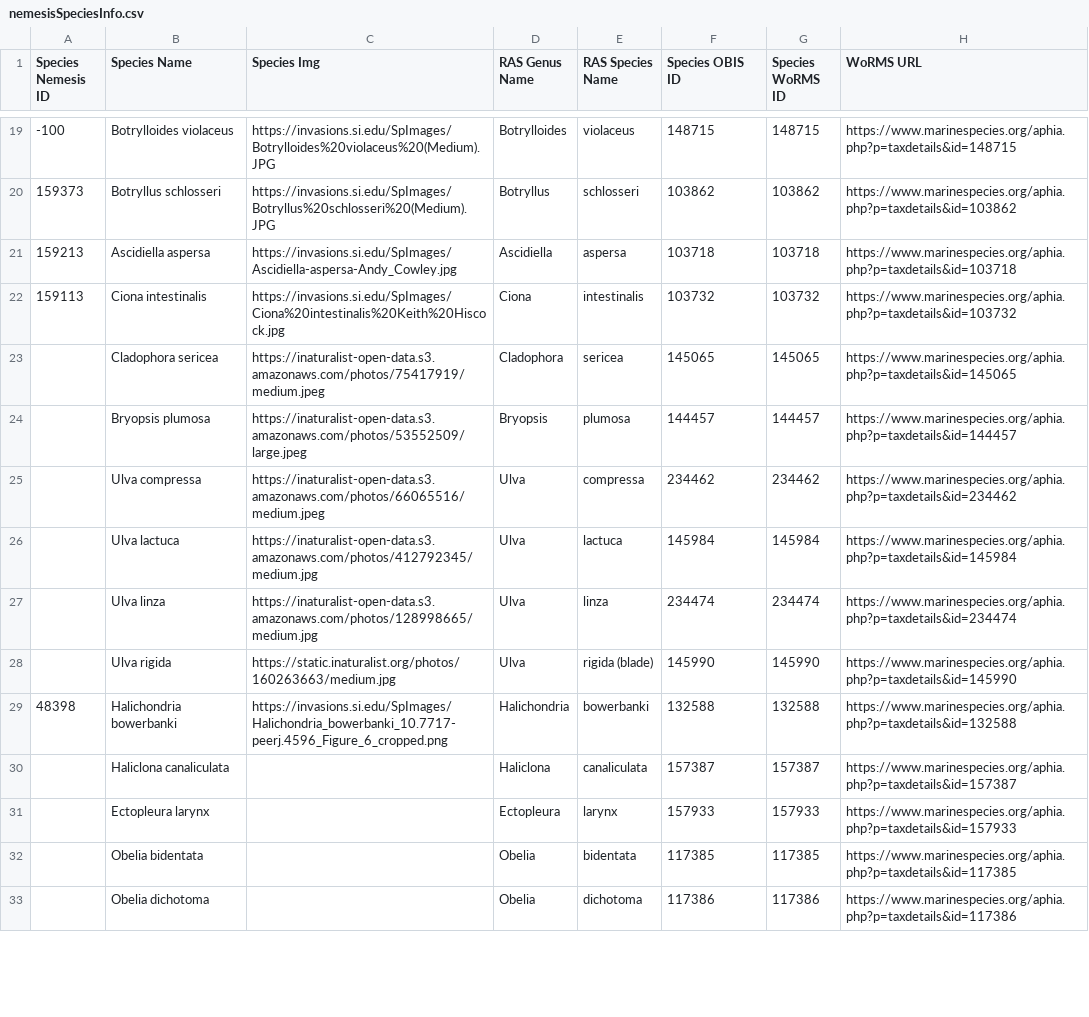
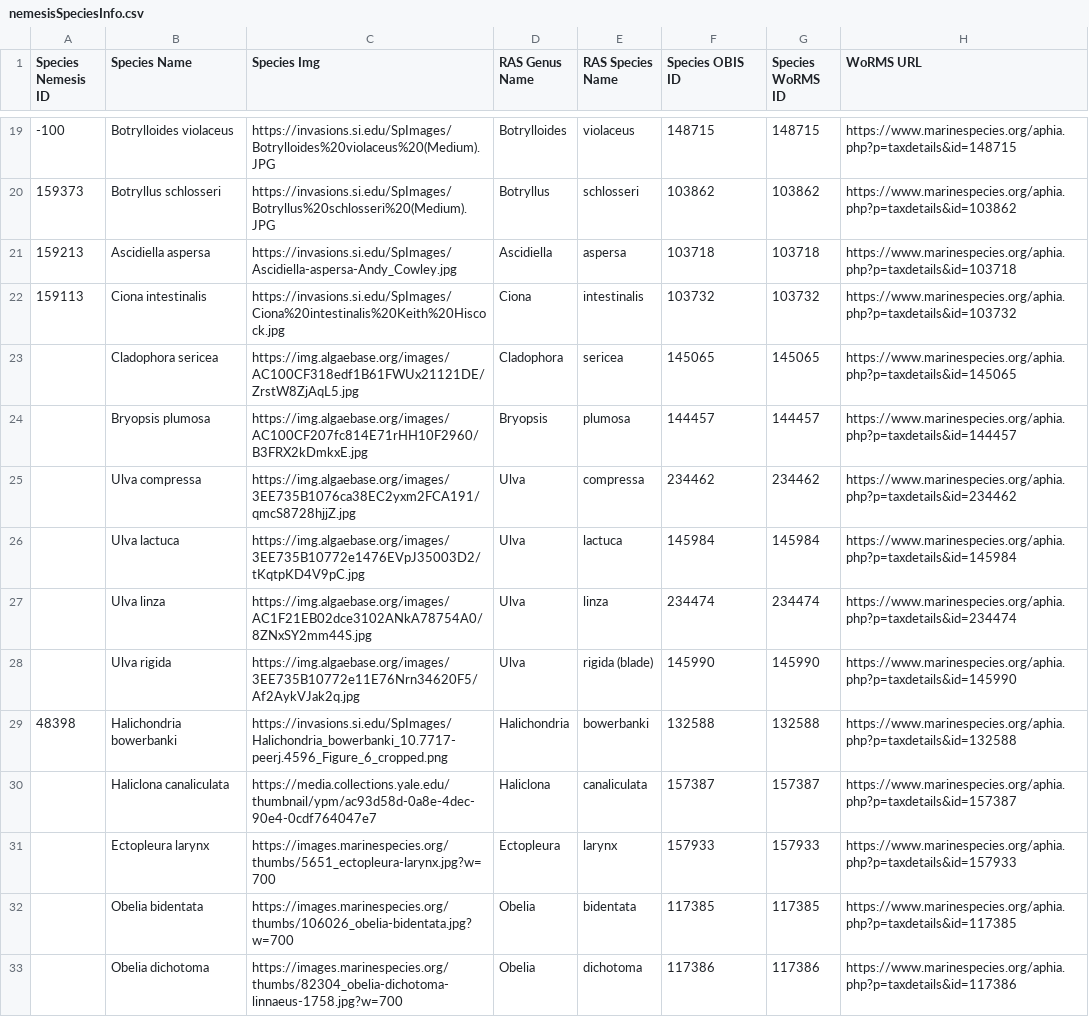
Before and after one commit to Wendyz1116/MarineMap, a CSV file: public/descriptions/nemesisSpeciesInfo.csv, drawn as a sheet; only a part is shown, gaps mark what is left out; the diff covers the shown part only.

Commit message:
cryptogenic species images

```diff
--- a/public/descriptions/nemesisSpeciesInfo.csv
+++ b/public/descriptions/nemesisSpeciesInfo.csv
@@ -22,12 +22,12 @@ Species Nemesis ID,Species Name,Species Img,RAS Genus Name,RAS Species Name,Spec
 159113,Ciona intestinalis,https://invasions.si.edu/SpImages/Ciona%20intestinalis%20Keith%20Hiscock.jpg,Ciona,intestinalis,103732,103732,https://www.marinespecies.org/aphia.php?p=taxdetails&id=103732
-,Cladophora sericea,https://inaturalist-open-data.s3.amazonaws.com/photos/75417919/medium.jpeg,Cladophora,sericea,145065,145065,https://www.marinespecies.org/aphia.php?p=taxdetails&id=145065
-,Bryopsis plumosa,https://inaturalist-open-data.s3.amazonaws.com/photos/53552509/large.jpeg,Bryopsis,plumosa,144457,144457,https://www.marinespecies.org/aphia.php?p=taxdetails&id=144457
-,Ulva compressa,https://inaturalist-open-data.s3.amazonaws.com/photos/66065516/medium.jpeg,Ulva,compressa,234462,234462,https://www.marinespecies.org/aphia.php?p=taxdetails&id=234462
-,Ulva lactuca,https://inaturalist-open-data.s3.amazonaws.com/photos/412792345/medium.jpg,Ulva,lactuca,145984,145984,https://www.marinespecies.org/aphia.php?p=taxdetails&id=145984
-,Ulva linza,https://inaturalist-open-data.s3.amazonaws.com/photos/128998665/medium.jpg,Ulva,linza,234474,234474,https://www.marinespecies.org/aphia.php?p=taxdetails&id=234474
-,Ulva rigida,https://static.inaturalist.org/photos/160263663/medium.jpg,Ulva,rigida (blade),145990,145990,https://www.marinespecies.org/aphia.php?p=taxdetails&id=145990
+,Cladophora sericea,https://img.algaebase.org/images/AC100CF318edf1B61FWUx21121DE/ZrstW8ZjAqL5.jpg,Cladophora,sericea,145065,145065,https://www.marinespecies.org/aphia.php?p=taxdetails&id=145065
+,Bryopsis plumosa,https://img.algaebase.org/images/AC100CF207fc814E71rHH10F2960/B3FRX2kDmkxE.jpg,Bryopsis,plumosa,144457,144457,https://www.marinespecies.org/aphia.php?p=taxdetails&id=144457
+,Ulva compressa,https://img.algaebase.org/images/3EE735B1076ca38EC2yxm2FCA191/qmcS8728hjjZ.jpg,Ulva,compressa,234462,234462,https://www.marinespecies.org/aphia.php?p=taxdetails&id=234462
+,Ulva lactuca,https://img.algaebase.org/images/3EE735B10772e1476EVpJ35003D2/tKqtpKD4V9pC.jpg,Ulva,lactuca,145984,145984,https://www.marinespecies.org/aphia.php?p=taxdetails&id=145984
+,Ulva linza,https://img.algaebase.org/images/AC1F21EB02dce3102ANkA78754A0/8ZNxSY2mm44S.jpg,Ulva,linza,234474,234474,https://www.marinespecies.org/aphia.php?p=taxdetails&id=234474
+,Ulva rigida,https://img.algaebase.org/images/3EE735B10772e11E76Nrn34620F5/Af2AykVJak2q.jpg,Ulva,rigida (blade),145990,145990,https://www.marinespecies.org/aphia.php?p=taxdetails&id=145990
 48398,Halichondria bowerbanki,https://invasions.si.edu/SpImages/Halichondria_bowerbanki_10.7717-peerj.4596_Figure_6_cropped.png,Halichondria,bowerbanki,132588,132588,https://www.marinespecies.org/aphia.php?p=taxdetails&id=132588
-,Haliclona canaliculata,,Haliclona,canaliculata,157387,157387,https://www.marinespecies.org/aphia.php?p=taxdetails&id=157387
-,Ectopleura larynx,,Ectopleura,larynx,157933,157933,https://www.marinespecies.org/aphia.php?p=taxdetails&id=157933
-,Obelia bidentata,,Obelia,bidentata,117385,117385,https://www.marinespecies.org/aphia.php?p=taxdetails&id=117385
-,Obelia dichotoma,,Obelia,dichotoma,117386,117386,https://www.marinespecies.org/aphia.php?p=taxdetails&id=117386
+,Haliclona canaliculata,https://media.collections.yale.edu/thumbnail/ypm/ac93d58d-0a8e-4dec-90e4-0cdf764047e7,Haliclona,canaliculata,157387,157387,https://www.marinespecies.org/aphia.php?p=taxdetails&id=157387
+,Ectopleura larynx,https://images.marinespecies.org/thumbs/5651_ectopleura-larynx.jpg?w=700,Ectopleura,larynx,157933,157933,https://www.marinespecies.org/aphia.php?p=taxdetails&id=157933
+,Obelia bidentata,https://images.marinespecies.org/thumbs/106026_obelia-bidentata.jpg?w=700,Obelia,bidentata,117385,117385,https://www.marinespecies.org/aphia.php?p=taxdetails&id=117385
+,Obelia dichotoma,https://images.marinespecies.org/thumbs/82304_obelia-dichotoma-linnaeus-1758.jpg?w=700,Obelia,dichotoma,117386,117386,https://www.marinespecies.org/aphia.php?p=taxdetails&id=117386
```
Also changed, not shown: 6 edited cells elsewhere in this file, 1 other file.
